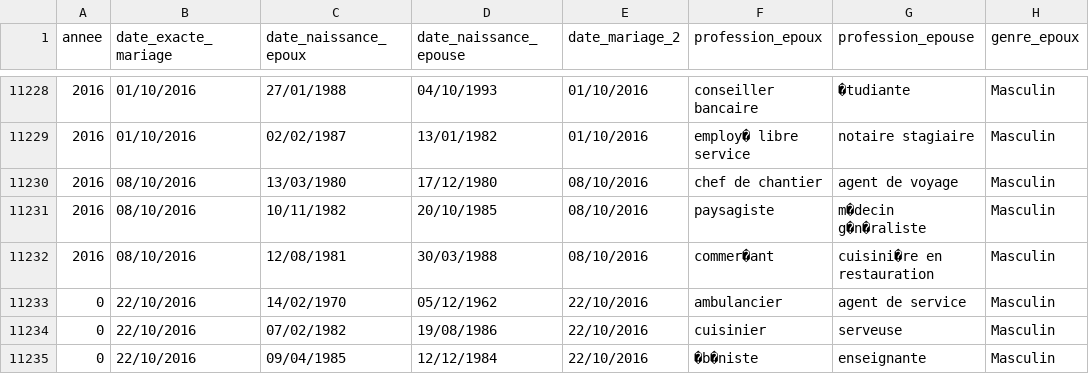
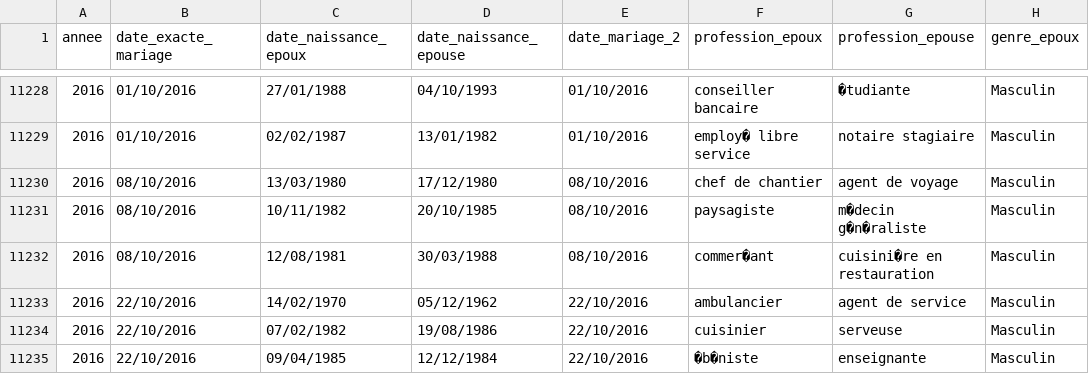
Before and after one commit to nicorenard/streamlit-dashboard-rodez-city-hall, a CSV file: src/data/liste_des_mariages.csv, drawn as a sheet; only a part is shown, gaps mark what is left out; the diff covers the shown part only; the diff names each change by its address in the sheet, - before the commit and + after, or states it on an @@ line.

Commit message:
feat : weeding chart by month , by season, global timeline and indicator fix : weeding csv correction on year for somem value = to 0

```diff
--- a/src/data/liste_des_mariages.csv
+++ b/src/data/liste_des_mariages.csv
-A11233:A11235 (annee): 0
+A11233:A11235 (annee): 2016
```
Also changed, not shown: 22 edited cells elsewhere in this file, 3 other files.
